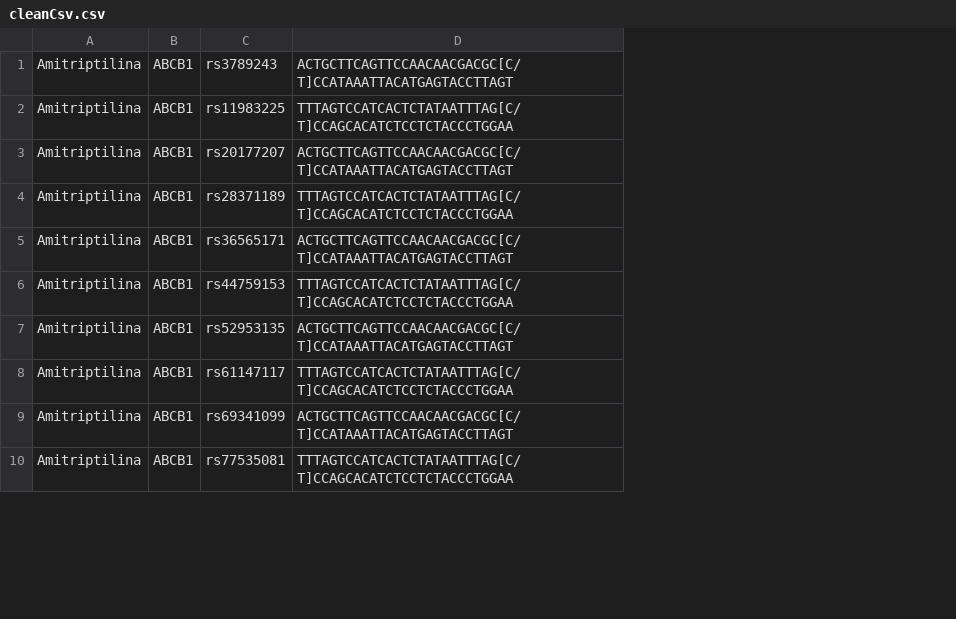
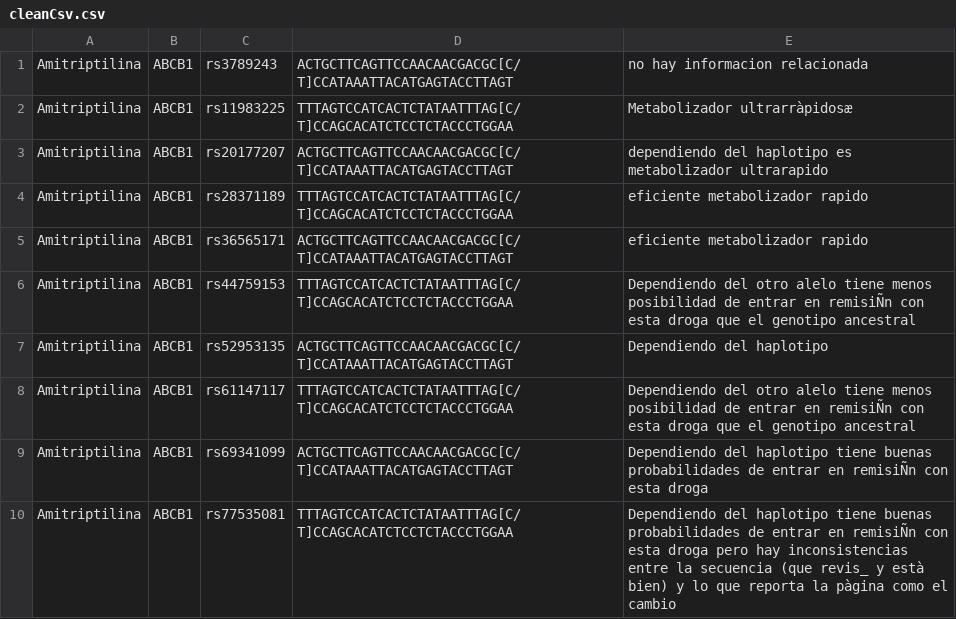
Before and after one commit to kgatjens/pharma_tarea1, a CSV file: cleanCsv.csv, drawn as a sheet; only a part is shown; the diff names each change by its address in the sheet, - before the commit and + after, or states it on an @@ line.

```diff
--- a/cleanCsv.csv
+++ b/cleanCsv.csv
+column E, rows 1-10: no hay informacion relacionada | Metabolizador ultrarràpidosæ | dependiendo del haplotipo es metabolizador ultrarapido | eficiente metabolizador rapido | eficiente metabolizador rapido | Dependiendo del otro alelo tiene menos posibilidad de entrar en remisiÑn con esta droga que el genotipo ancestral | Dependiendo del haplotipo | Dependiendo del otro alelo tiene menos posibilidad de entrar en remisiÑn con esta droga que el genotipo ancestral | Dependiendo del haplotipo tiene buenas probabilidades de entrar en remisiÑn con esta droga | Dependiendo del haplotipo tiene buenas probabilidades de entrar en remisiÑn con esta droga pero hay inconsistencias entre la secuencia (que revis_ y està bien) y lo que reporta la pàgina como el cambio
```
Also changed, not shown: data.csv, 7 other files.
